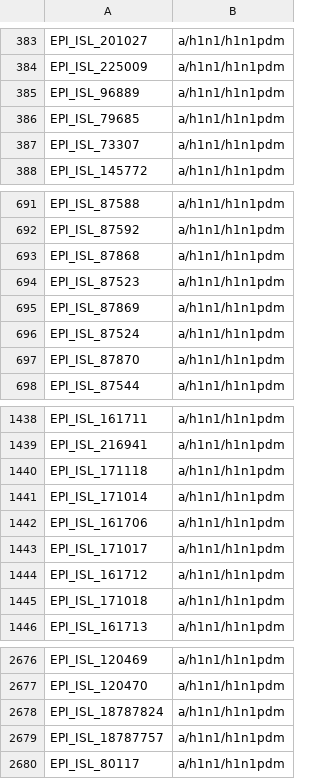
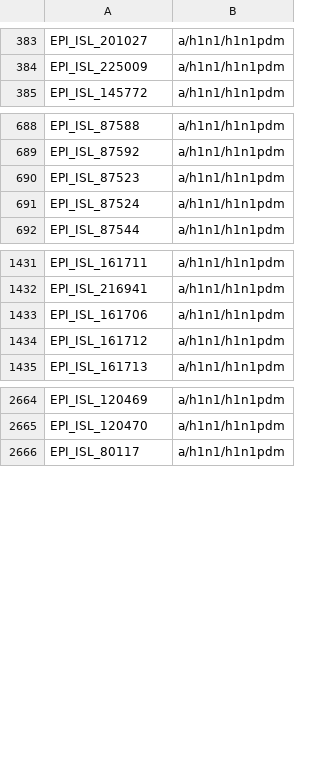
Before and after one commit to nextstrain/seasonal-flu, a TSV file: ingest/defaults/lineages.tsv, drawn as a sheet; only a part is shown, gaps mark what is left out; the diff covers the shown part only; the diff names each change by its address in the sheet, - before the commit and + after, or states it on an @@ line.

Commit message:
[ingest] drop conflicting lineage annotations
Recent changes to how we process lineage overrides (via hardcoded TSV)
also update the type & subtype accordingly. This flagged up 25 cases
where our previous curated NDJSON would have conflicting calls.

Working through an entry in the annotations tsv of "EPI_ISL_123
a/h1n1/h1n1pdm" as an example:

* The GISAID metadata indicated the strain was a/h3n2/h3n2
* Our previous approach overrode the lineage field only, so this example
  became a/h3n2/h1n1pdm
* Our new approach also updates the subtype, so the strain becomes
  a/h1n1/h1n1pdm

I looked at a handful of the HA segments using Nextclade's automatic
dataset-suggest functionality and in all cases the underlying GISAID
metadata was correct and our annotations were wrong. This commit thus
drops all 25 annotations.

Specifically, the new curated seasonal-flu NDJSON will have:
* n=16 lineages changed from "h1n1pdm" to "h3n2"
* n=5 lineages changed from "h3n2" to "h1n1pdm"
* n=4 records dropped as they are no longer classified as seasonal flu
  (n=3 h5n1 and n=1 h1n2, all of which were previously annotated as
  a/h1n1/h1n1pdm)

```diff
--- a/ingest/defaults/lineages.tsv
+++ b/ingest/defaults/lineages.tsv
-row 385: EPI_ISL_96889 | a/h1n1/h1n1pdm
-row 386: EPI_ISL_79685 | a/h1n1/h1n1pdm
-row 387: EPI_ISL_73307 | a/h1n1/h1n1pdm
-row 693: EPI_ISL_87868 | a/h1n1/h1n1pdm
-row 695: EPI_ISL_87869 | a/h1n1/h1n1pdm
-row 697: EPI_ISL_87870 | a/h1n1/h1n1pdm
-row 1440: EPI_ISL_171118 | a/h1n1/h1n1pdm
-row 1441: EPI_ISL_171014 | a/h1n1/h1n1pdm
-row 1443: EPI_ISL_171017 | a/h1n1/h1n1pdm
-row 1445: EPI_ISL_171018 | a/h1n1/h1n1pdm
-row 2678: EPI_ISL_18787824 | a/h1n1/h1n1pdm
-row 2679: EPI_ISL_18787757 | a/h1n1/h1n1pdm
```
Also changed, not shown: 13 removed rows elsewhere in this file.
